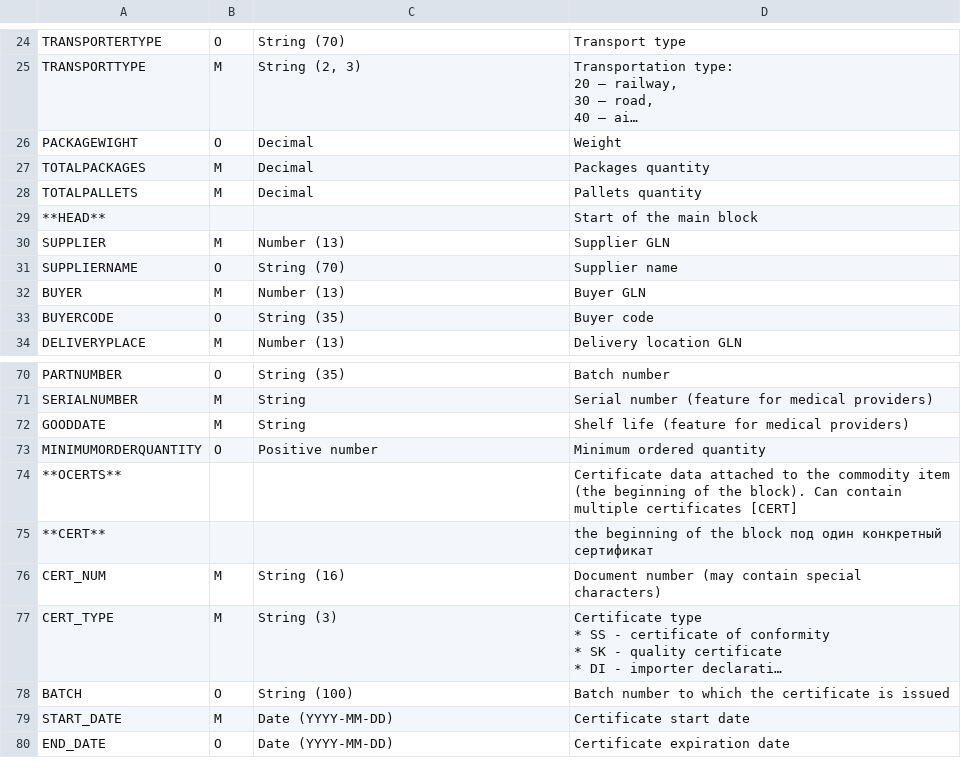
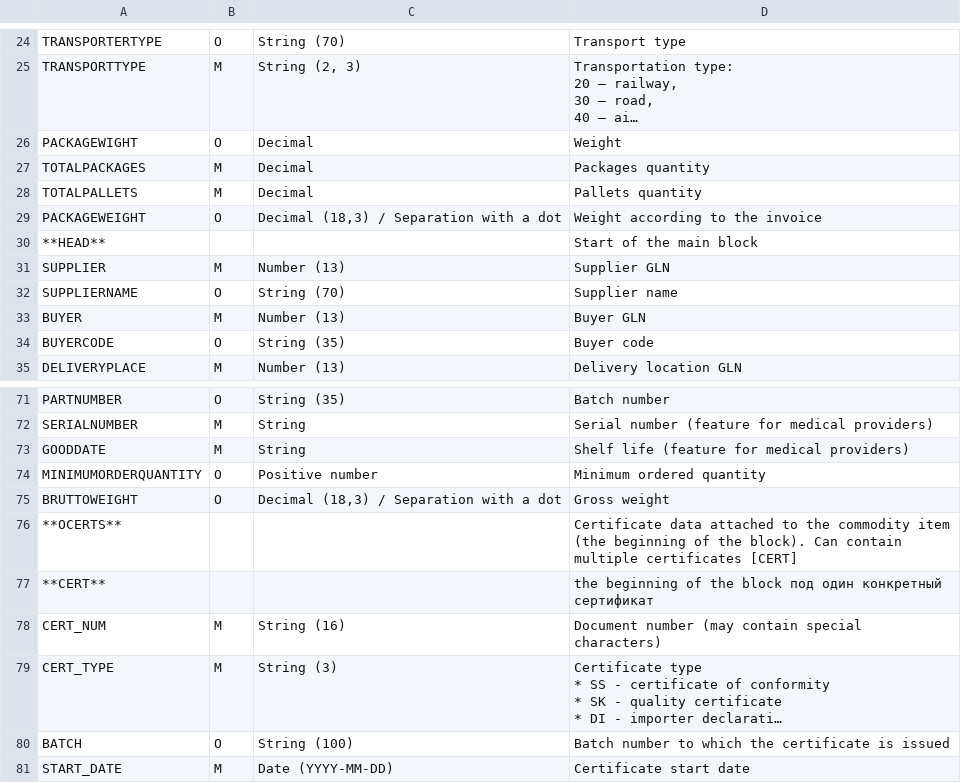
Before and after one commit to EDI-N/Docs_en, a CSV file: docs/XML/files/DESADV.csv, drawn as a sheet; only a part is shown, gaps mark what is left out; the shorter side is filled out with more unchanged rows; long unchanged cells end in …; the diff names each change by its address in the sheet, - before the commit and + after, or states it on an @@ line.

Commit message:
new_field

```diff
--- a/docs/XML/files/DESADV.csv
+++ b/docs/XML/files/DESADV.csv
+row 29: PACKAGEWEIGHT | O | Decimal (18,3) / Separation with a dot | Weight according to the invoice
+row 75: BRUTTOWEIGHT | O | Decimal (18,3) / Separation with a dot | Gross weight
```
